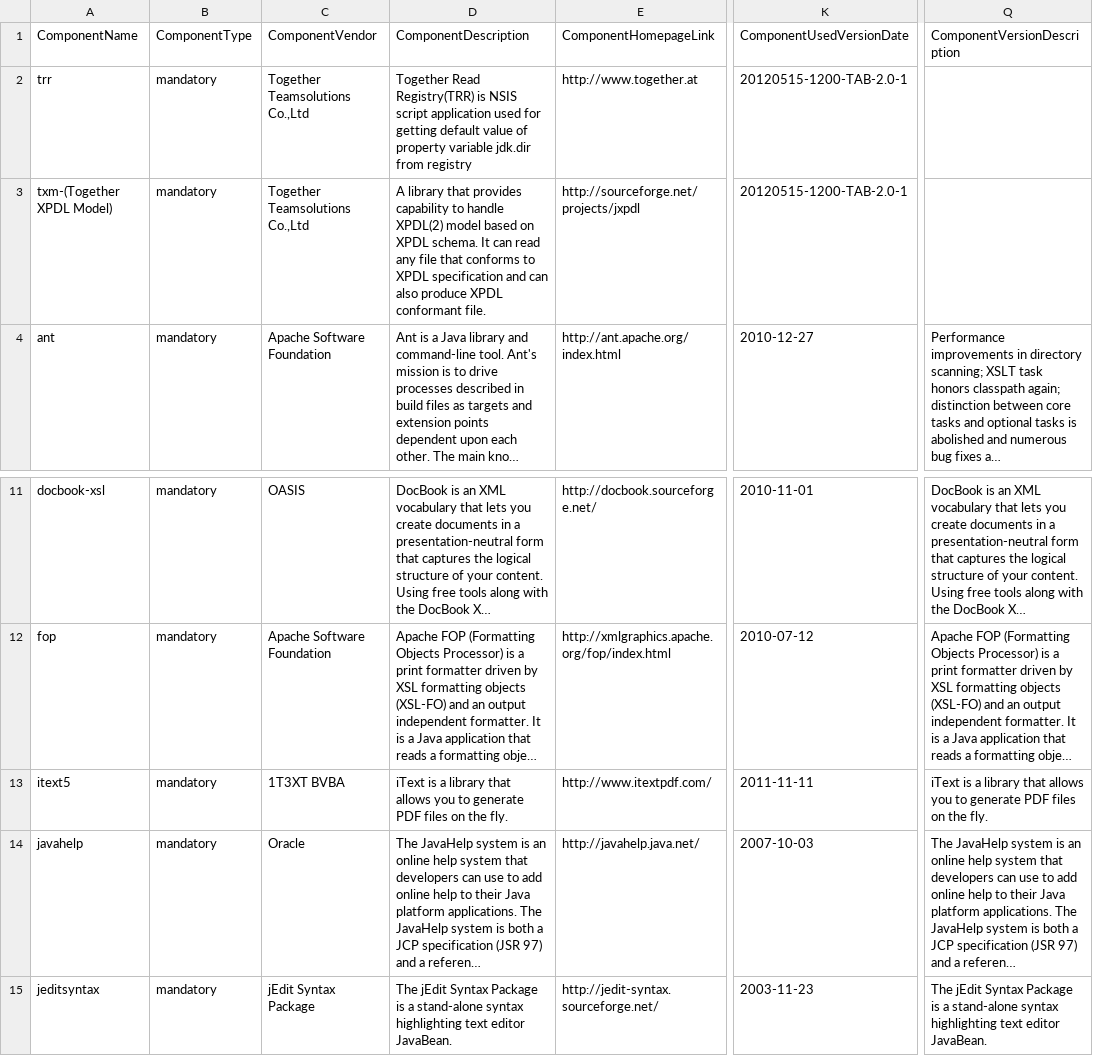
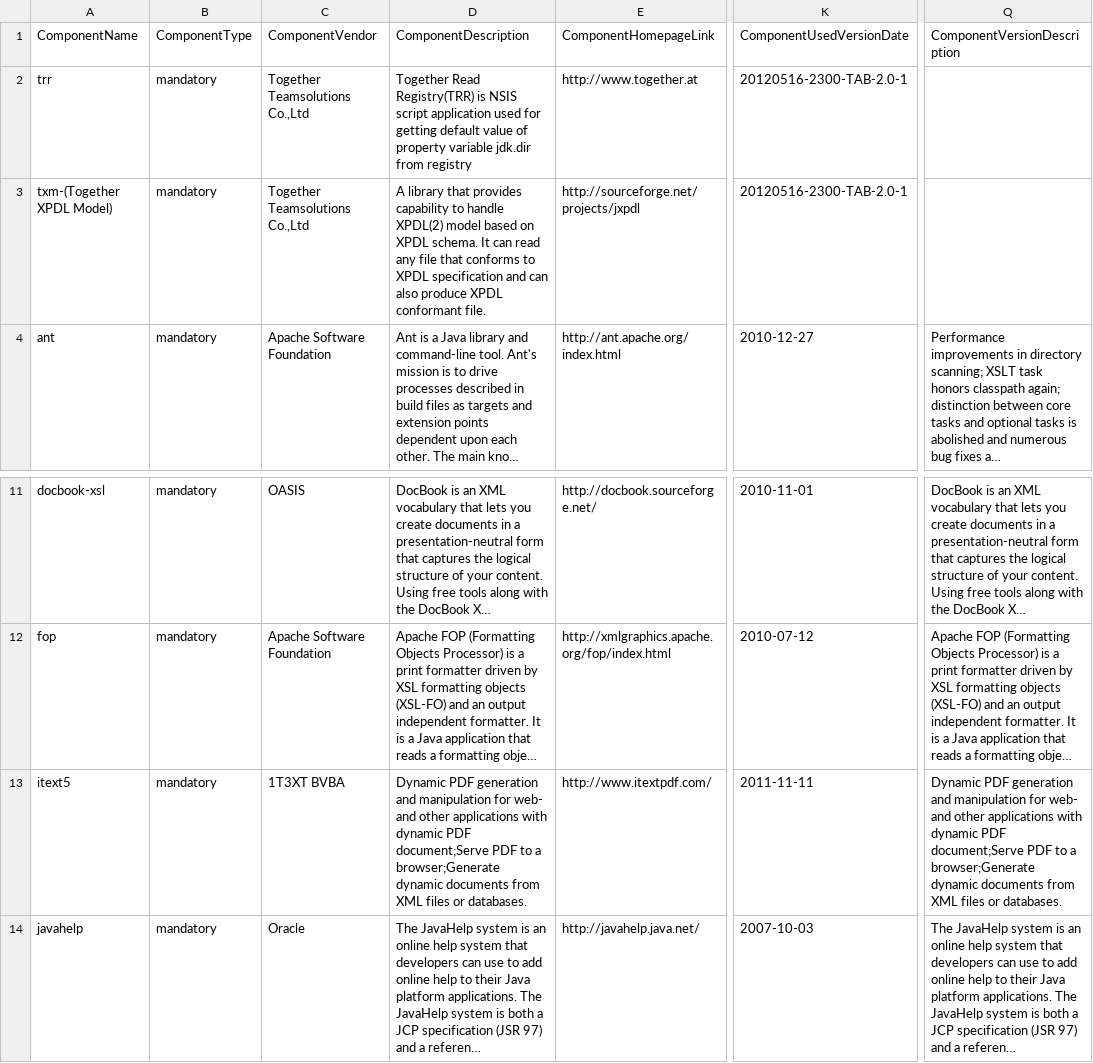
Before and after one commit to Shoobx/JaWE, a CSV file: twe/licenses/twe-includes.csv, drawn as a sheet; only a part is shown, gaps mark what is left out; the shorter side is filled out with more unchanged rows; long unchanged cells end in …; the diff names each change by its address in the sheet, - before the commit and + after, or states it on an @@ line.

```diff
--- a/twe/licenses/twe-includes.csv
+++ b/twe/licenses/twe-includes.csv
-K2:K3 (ComponentUsedVersionDate): 20120515-1200-TAB-2.0-1
+K2:K3 (ComponentUsedVersionDate): 20120516-2300-TAB-2.0-1
-D13 (ComponentDescription): iText is a library that allows you to generate PDF files on the fly.
+D13 (ComponentDescription): Dynamic PDF generation and manipulation for web- and other applications with dynamic PDF document;Serve PDF to a browser;Generate dynamic documents from XML files or databases.
-Q13 (ComponentVersionDescription): iText is a library that allows you to generate PDF files on the fly.
+Q13 (ComponentVersionDescription): Dynamic PDF generation and manipulation for web- and other applications with dynamic PDF document;Serve PDF to a browser;Generate dynamic documents from XML files or databases.
```
Also changed, not shown: 5 other files.
